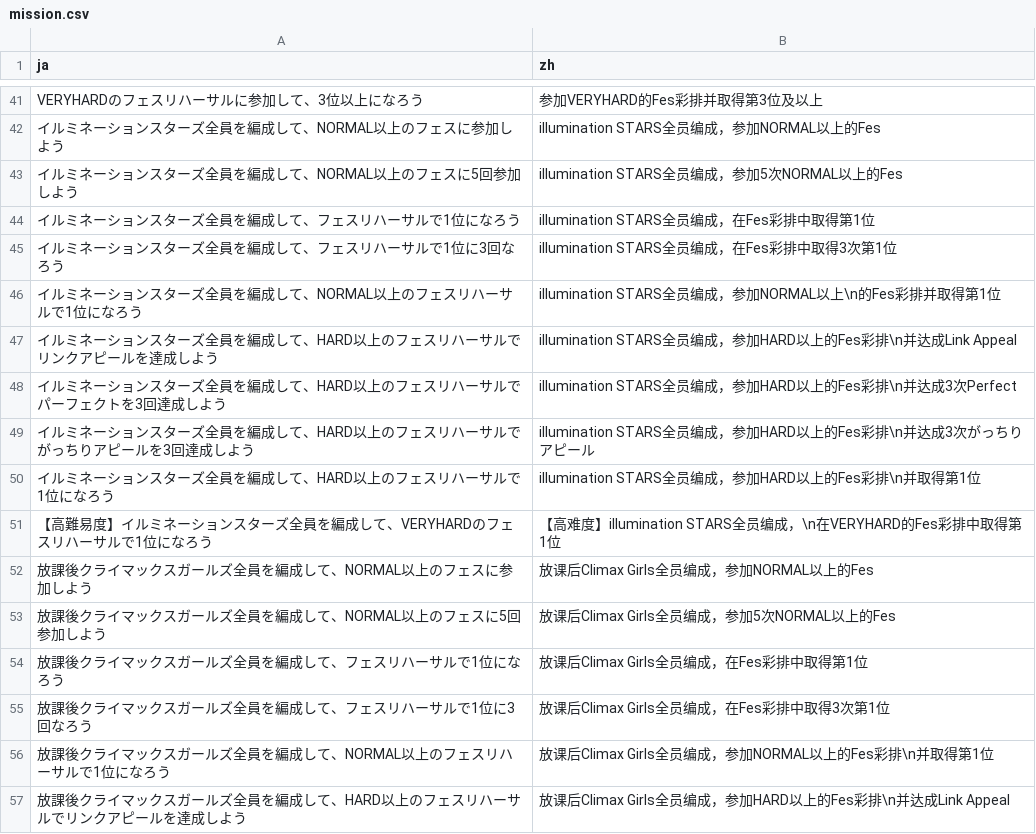
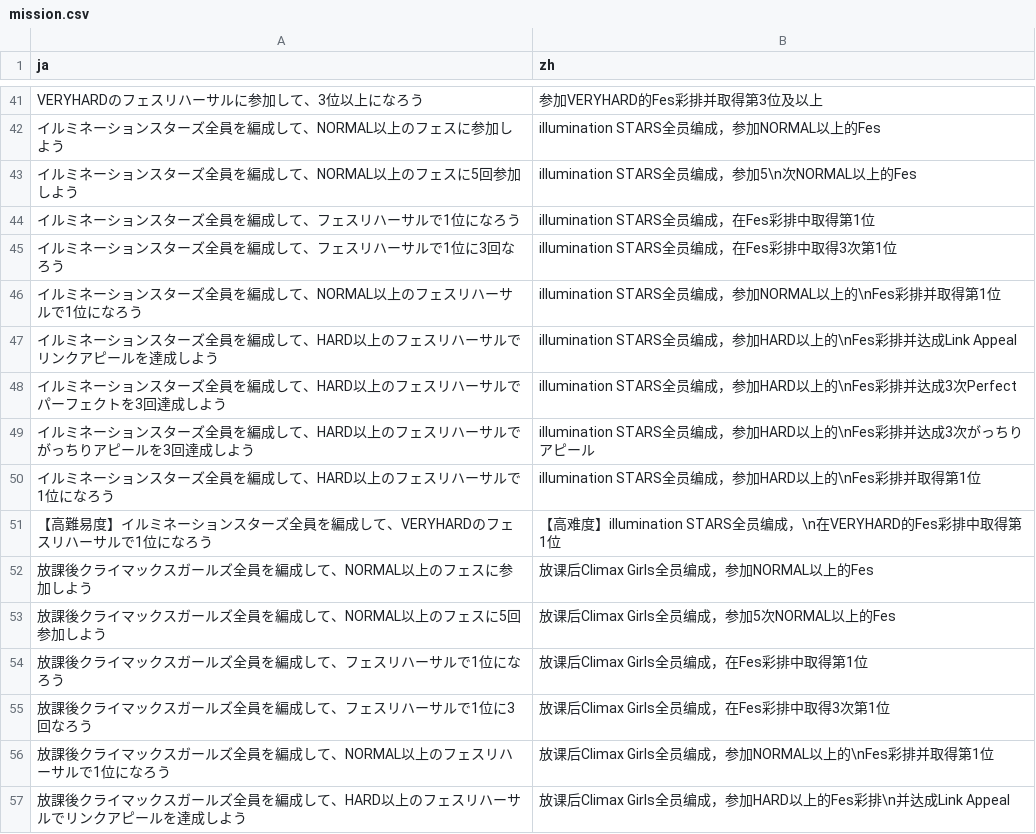
Before and after one commit to lzgzhyf/ShinyColors, a CSV file: data/mission.csv, drawn as a sheet; only a part is shown, gaps mark what is left out.

```diff
--- a/data/mission.csv
+++ b/data/mission.csv
@@ -42,10 +42,10 @@ VERYHARDのフェスリハーサルに参加して、3位以上になろう,参
 イルミネーションスターズ全員を編成して、NORMAL以上のフェスに参加しよう,illumination STARS全员编成，参加NORMAL以上的Fes
-イルミネーションスターズ全員を編成して、NORMAL以上のフェスに5回参加しよう,illumination STARS全员编成，参加5次NORMAL以上的Fes
+イルミネーションスターズ全員を編成して、NORMAL以上のフェスに5回参加しよう,illumination STARS全员编成，参加5\n次NORMAL以上的Fes
 イルミネーションスターズ全員を編成して、フェスリハーサルで1位になろう,illumination STARS全员编成，在Fes彩排中取得第1位
 イルミネーションスターズ全員を編成して、フェスリハーサルで1位に3回なろう,illumination STARS全员编成，在Fes彩排中取得3次第1位
-イルミネーションスターズ全員を編成して、NORMAL以上のフェスリハーサルで1位になろう,illumination STARS全员编成，参加NORMAL以上\n的Fes彩排并取得第1位
-イルミネーションスターズ全員を編成して、HARD以上のフェスリハーサルでリンクアピールを達成しよう,illumination STARS全员编成，参加HARD以上的Fes彩排\n并达成Link Appeal
-イルミネーションスターズ全員を編成して、HARD以上のフェスリハーサルでパーフェクトを3回達成しよう,illumination STARS全员编成，参加HARD以上的Fes彩排\n并达成3次Perfect
-イルミネーションスターズ全員を編成して、HARD以上のフェスリハーサルでがっちりアピールを3回達成しよう,illumination STARS全员编成，参加HARD以上的Fes彩排\n并达成3次がっちりアピール
-イルミネーションスターズ全員を編成して、HARD以上のフェスリハーサルで1位になろう,illumination STARS全员编成，参加HARD以上的Fes彩排\n并取得第1位
+イルミネーションスターズ全員を編成して、NORMAL以上のフェスリハーサルで1位になろう,illumination STARS全员编成，参加NORMAL以上的\nFes彩排并取得第1位
+イルミネーションスターズ全員を編成して、HARD以上のフェスリハーサルでリンクアピールを達成しよう,illumination STARS全员编成，参加HARD以上的\nFes彩排并达成Link Appeal
+イルミネーションスターズ全員を編成して、HARD以上のフェスリハーサルでパーフェクトを3回達成しよう,illumination STARS全员编成，参加HARD以上的\nFes彩排并达成3次Perfect
+イルミネーションスターズ全員を編成して、HARD以上のフェスリハーサルでがっちりアピールを3回達成しよう,illumination STARS全员编成，参加HARD以上的\nFes彩排并达成3次がっちりアピール
+イルミネーションスターズ全員を編成して、HARD以上のフェスリハーサルで1位になろう,illumination STARS全员编成，参加HARD以上的\nFes彩排并取得第1位
 【高難易度】イルミネーションスターズ全員を編成して、VERYHARDのフェスリハーサルで1位になろう,【高难度】illumination STARS全员编成，\n在VERYHARD的Fes彩排中取得第1位
@@ -55,3 +55,3 @@ VERYHARDのフェスリハーサルに参加して、3位以上になろう,参
 放課後クライマックスガールズ全員を編成して、フェスリハーサルで1位に3回なろう,放课后Climax Girls全员编成，在Fes彩排中取得3次第1位
-放課後クライマックスガールズ全員を編成して、NORMAL以上のフェスリハーサルで1位になろう,放课后Climax Girls全员编成，参加NORMAL以上的Fes彩排\n并取得第1位
+放課後クライマックスガールズ全員を編成して、NORMAL以上のフェスリハーサルで1位になろう,放课后Climax Girls全员编成，参加NORMAL以上的\nFes彩排并取得第1位
 放課後クライマックスガールズ全員を編成して、HARD以上のフェスリハーサルでリンクアピールを達成しよう,放课后Climax Girls全员编成，参加HARD以上的Fes彩排\n并达成Link Appeal
```
Also changed, not shown: data/common.csv, data/image.csv, 5 other files.
